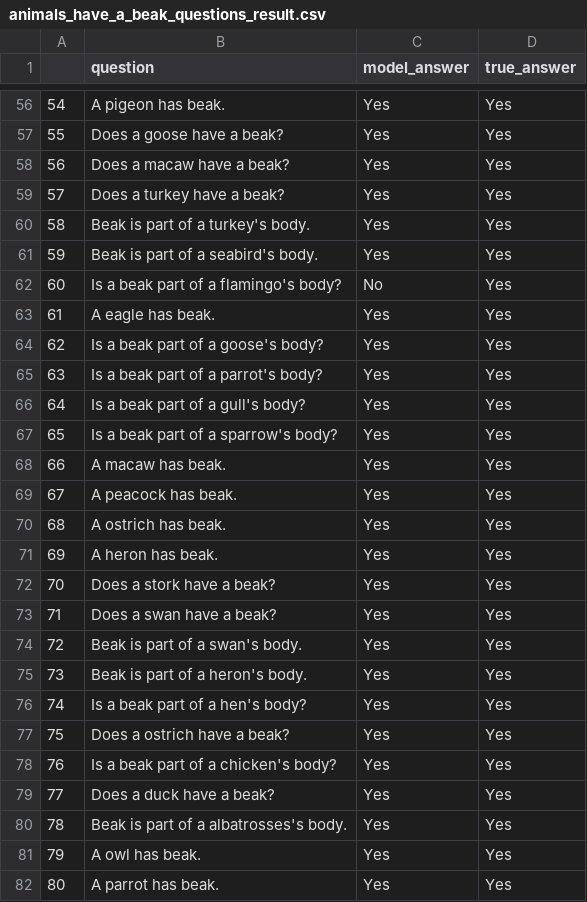
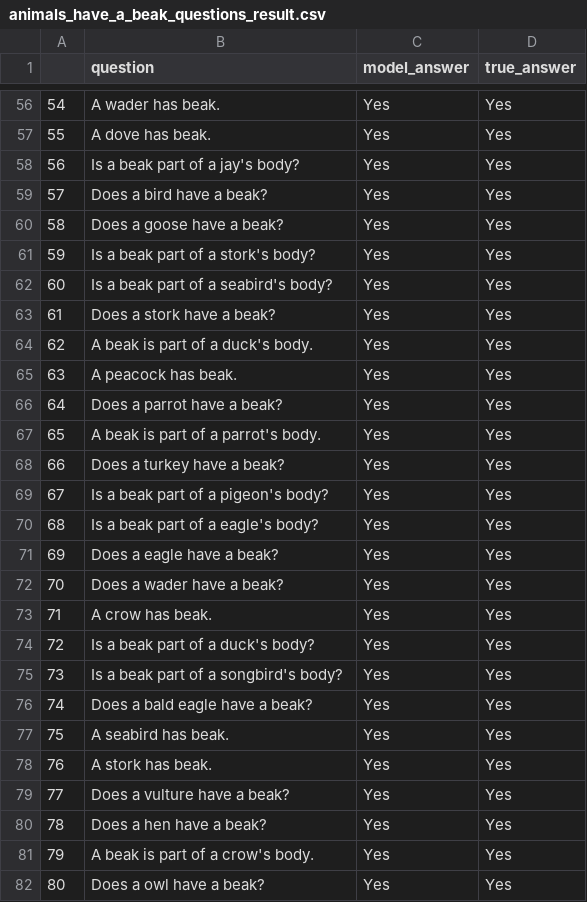
Before and after one commit to eliavmor-tau/DoLMUnderstandFrequentWordsBetter, a CSV file: csv/results/animals_have_a_beak_questions_result.csv, drawn as a sheet; only a part is shown, gaps mark what is left out; the diff covers the shown part only.

```diff
--- a/csv/results/animals_have_a_beak_questions_result.csv
+++ b/csv/results/animals_have_a_beak_questions_result.csv
@@ -56,27 +56,27 @@
-54,A pigeon has beak.,Yes,Yes
-55,Does a goose have a beak?,Yes,Yes
-56,Does a macaw have a beak?,Yes,Yes
-57,Does a turkey have a beak?,Yes,Yes
-58,Beak is part of a turkey's body.,Yes,Yes
-59,Beak is part of a seabird's body.,Yes,Yes
-60,Is a beak part of a flamingo's body?,No,Yes
-61,A eagle has beak.,Yes,Yes
-62,Is a beak part of a goose's body?,Yes,Yes
-63,Is a beak part of a parrot's body?,Yes,Yes
-64,Is a beak part of a gull's body?,Yes,Yes
-65,Is a beak part of a sparrow's body?,Yes,Yes
-66,A macaw has beak.,Yes,Yes
-67,A peacock has beak.,Yes,Yes
-68,A ostrich has beak.,Yes,Yes
-69,A heron has beak.,Yes,Yes
-70,Does a stork have a beak?,Yes,Yes
-71,Does a swan have a beak?,Yes,Yes
-72,Beak is part of a swan's body.,Yes,Yes
-73,Beak is part of a heron's body.,Yes,Yes
-74,Is a beak part of a hen's body?,Yes,Yes
-75,Does a ostrich have a beak?,Yes,Yes
-76,Is a beak part of a chicken's body?,Yes,Yes
-77,Does a duck have a beak?,Yes,Yes
-78,Beak is part of a albatrosses's body.,Yes,Yes
-79,A owl has beak.,Yes,Yes
-80,A parrot has beak.,Yes,Yes
+54,A wader has beak.,Yes,Yes
+55,A dove has beak.,Yes,Yes
+56,Is a beak part of a jay's body?,Yes,Yes
+57,Does a bird have a beak?,Yes,Yes
+58,Does a goose have a beak?,Yes,Yes
+59,Is a beak part of a stork's body?,Yes,Yes
+60,Is a beak part of a seabird's body?,Yes,Yes
+61,Does a stork have a beak?,Yes,Yes
+62,A beak is part of a duck's body.,Yes,Yes
+63,A peacock has beak.,Yes,Yes
+64,Does a parrot have a beak?,Yes,Yes
+65,A beak is part of a parrot's body.,Yes,Yes
+66,Does a turkey have a beak?,Yes,Yes
+67,Is a beak part of a pigeon's body?,Yes,Yes
+68,Is a beak part of a eagle's body?,Yes,Yes
+69,Does a eagle have a beak?,Yes,Yes
+70,Does a wader have a beak?,Yes,Yes
+71,A crow has beak.,Yes,Yes
+72,Is a beak part of a duck's body?,Yes,Yes
+73,Is a beak part of a songbird's body?,Yes,Yes
+74,Does a bald eagle have a beak?,Yes,Yes
+75,A seabird has beak.,Yes,Yes
+76,A stork has beak.,Yes,Yes
+77,Does a vulture have a beak?,Yes,Yes
+78,Does a hen have a beak?,Yes,Yes
+79,A beak is part of a crow's body.,Yes,Yes
+80,Does a owl have a beak?,Yes,Yes
```
Also changed, not shown: 104 edited cells elsewhere in this file, csv/results/animals_can_fly_questions_result.csv, csv/results/animals_cant_fly_questions_result.csv, 3 other files.
